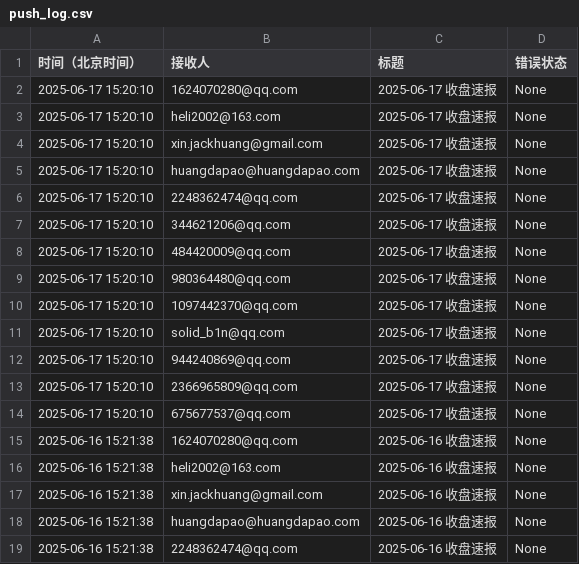
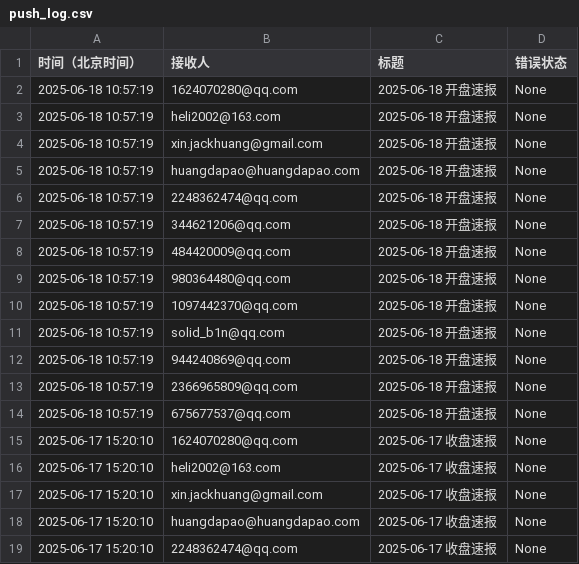
Before and after one commit to cmdSTARMO/market_repo, a CSV file: push_log.csv, drawn as a sheet; only a part is shown; the shorter side is filled out with more unchanged rows.

```diff
--- a/push_log.csv
+++ b/push_log.csv
@@ -1,2 +1,15 @@
 时间（北京时间）,接收人,标题,错误状态
+2025-06-18 10:57:19,1624070280@qq.com,2025-06-18 开盘速报,None
+2025-06-18 10:57:19,heli2002@163.com,2025-06-18 开盘速报,None
+2025-06-18 10:57:19,xin.jackhuang@gmail.com,2025-06-18 开盘速报,None
+2025-06-18 10:57:19,huangdapao@huangdapao.com,2025-06-18 开盘速报,None
+2025-06-18 10:57:19,2248362474@qq.com,2025-06-18 开盘速报,None
+2025-06-18 10:57:19,344621206@qq.com,2025-06-18 开盘速报,None
+2025-06-18 10:57:19,484420009@qq.com,2025-06-18 开盘速报,None
+2025-06-18 10:57:19,980364480@qq.com,2025-06-18 开盘速报,None
+2025-06-18 10:57:19,1097442370@qq.com,2025-06-18 开盘速报,None
+2025-06-18 10:57:19,solid_b1n@qq.com,2025-06-18 开盘速报,None
+2025-06-18 10:57:19,944240869@qq.com,2025-06-18 开盘速报,None
+2025-06-18 10:57:19,2366965809@qq.com,2025-06-18 开盘速报,None
+2025-06-18 10:57:19,675677537@qq.com,2025-06-18 开盘速报,None
 2025-06-17 15:20:10,1624070280@qq.com,2025-06-17 收盘速报,None
```
Also changed, not shown: market_data/富时墨西哥-FTMEX.csv, market_data/日经225-N225.csv, 30 other files.
